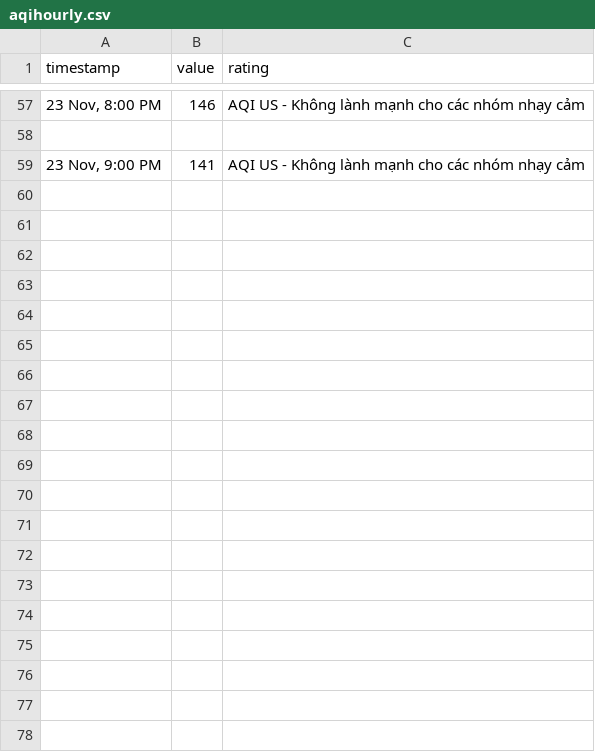
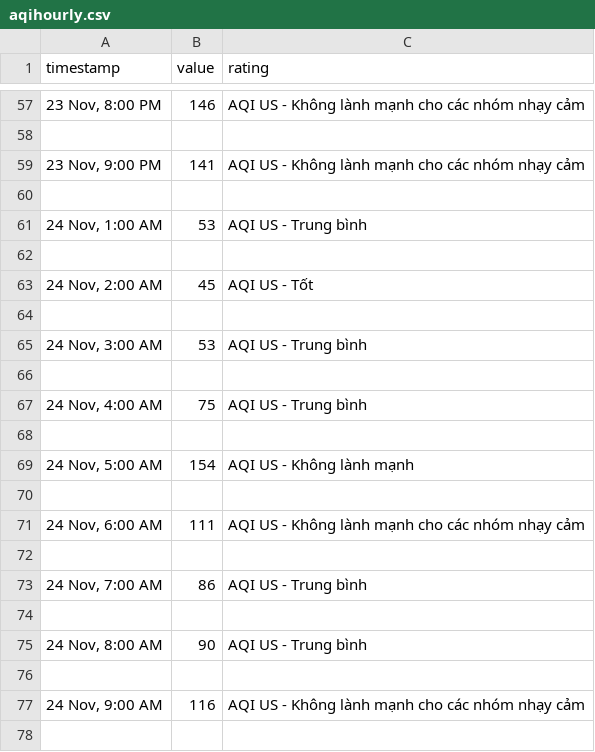
Before and after one commit to quandum/hcm_air_quality, a CSV file: data/Vo Thi Sau High School/aqihourly.csv, drawn as a sheet; only a part is shown, gaps mark what is left out; the diff covers the shown part only.

Commit message:
update new data correct locations

```diff
--- a/data/Vo Thi Sau High School/aqihourly.csv
+++ b/data/Vo Thi Sau High School/aqihourly.csv
@@ -59 +59,20 @@ timestamp,value,rating
 "23 Nov, 9:00 PM",141,AQI US - Không lành mạnh cho các nhóm nhạy cảm
+
+"24 Nov, 1:00 AM",53,AQI US - Trung bình
+
+"24 Nov, 2:00 AM",45,AQI US - Tốt
+
+"24 Nov, 3:00 AM",53,AQI US - Trung bình
+
+"24 Nov, 4:00 AM",75,AQI US - Trung bình
+
+"24 Nov, 5:00 AM",154,AQI US - Không lành mạnh
+
+"24 Nov, 6:00 AM",111,AQI US - Không lành mạnh cho các nhóm nhạy cảm
+
+"24 Nov, 7:00 AM",86,AQI US - Trung bình
+
+"24 Nov, 8:00 AM",90,AQI US - Trung bình
+
+"24 Nov, 9:00 AM",116,AQI US - Không lành mạnh cho các nhóm nhạy cảm
+
```
Also changed, not shown: 75 added rows elsewhere in this file, data/Lycee Francais International Marguerite Duras/aqihourly.csv, data/Lycee Francais International Marguerite Duras/pm2.5hourly.csv, 49 other files.
